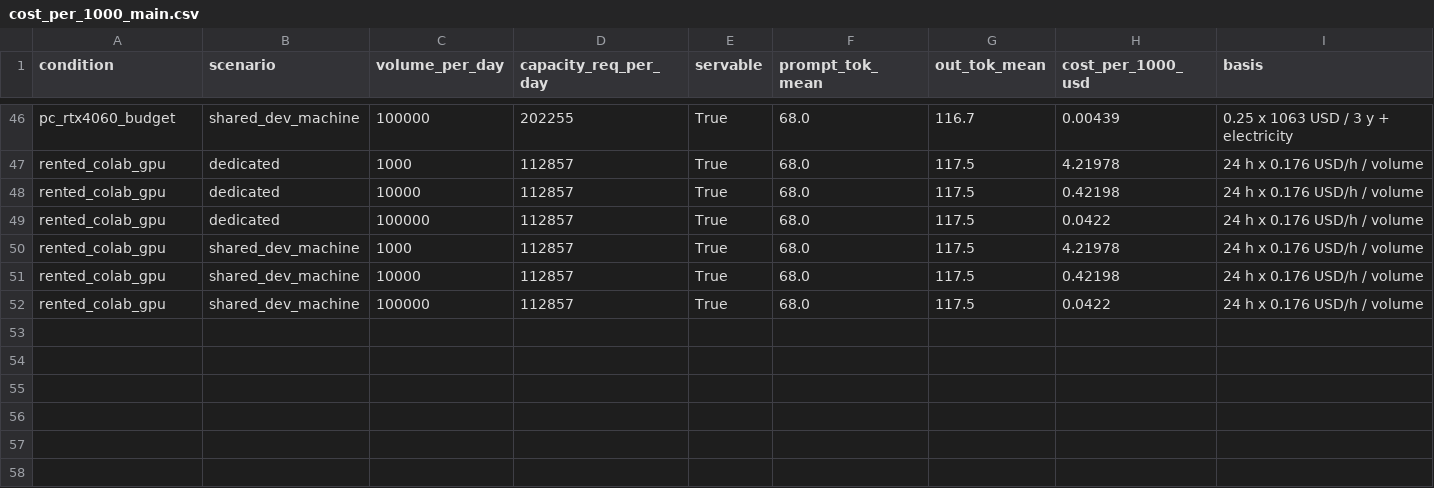
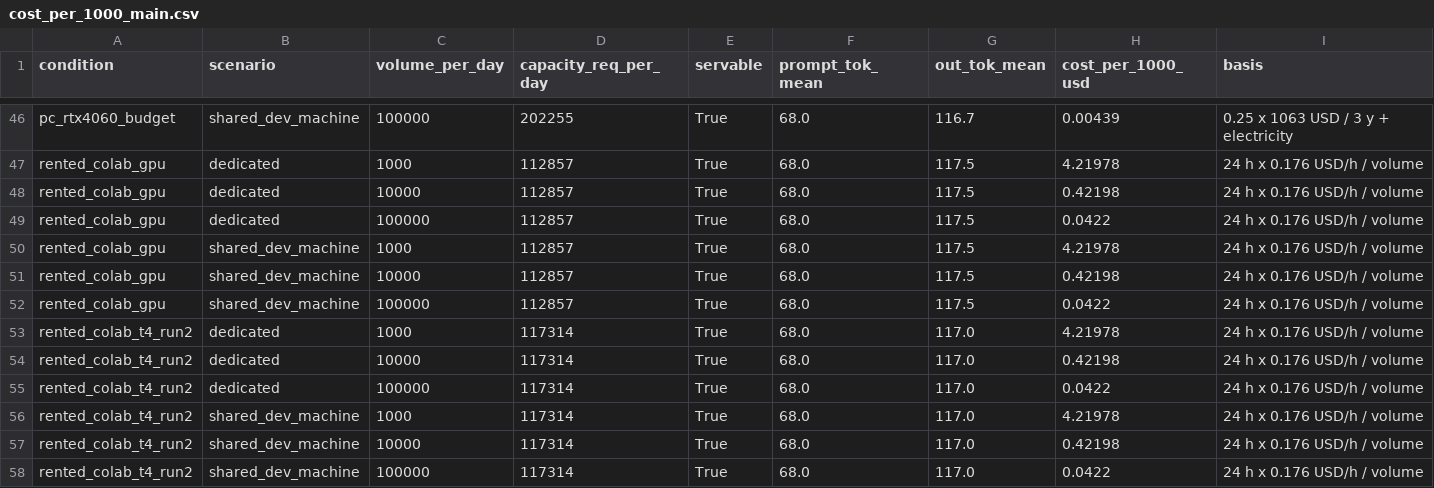
Before and after one commit to Newterios/rmt-llm-inference-benchmark, a CSV file: results/cost_per_1000_main.csv, drawn as a sheet; only a part is shown, gaps mark what is left out; the diff names each change by its address in the sheet, - before the commit and + after, or states it on an @@ line.

```diff
--- a/results/cost_per_1000_main.csv
+++ b/results/cost_per_1000_main.csv
+row 53: rented_colab_t4_run2 | dedicated | 1000 | 117314 | True | 68.0 | 117.0 | 4.21978 | 24 h x 0.176 USD/h / volume
+row 54: rented_colab_t4_run2 | dedicated | 10000 | 117314 | True | 68.0 | 117.0 | 0.42198 | 24 h x 0.176 USD/h / volume
+row 55: rented_colab_t4_run2 | dedicated | 100000 | 117314 | True | 68.0 | 117.0 | 0.0422 | 24 h x 0.176 USD/h / volume
+row 56: rented_colab_t4_run2 | shared_dev_machine | 1000 | 117314 | True | 68.0 | 117.0 | 4.21978 | 24 h x 0.176 USD/h / volume
+row 57: rented_colab_t4_run2 | shared_dev_machine | 10000 | 117314 | True | 68.0 | 117.0 | 0.42198 | 24 h x 0.176 USD/h / volume
+row 58: rented_colab_t4_run2 | shared_dev_machine | 100000 | 117314 | True | 68.0 | 117.0 | 0.0422 | 24 h x 0.176 USD/h / volume
```
Also changed, not shown: results/break_even_main.csv, results/power_by_level.csv, 17 other files.
